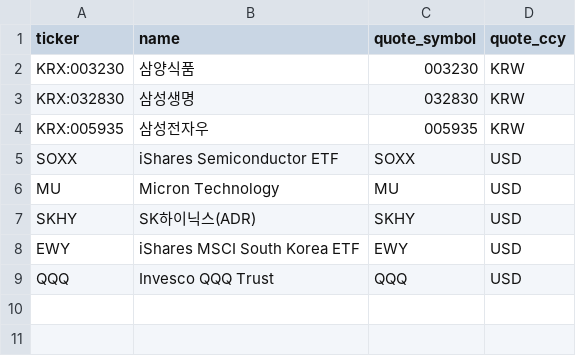
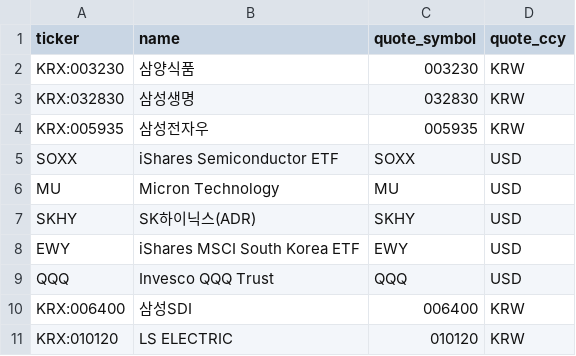
Before and after one commit to andynet2014-sudo/Github-Repository-1, a CSV file: mtm-dashboard/data/watchlist.csv, drawn as a sheet; the diff names each change by its address in the sheet, - before the commit and + after, or states it on an @@ line.

```diff
--- a/mtm-dashboard/data/watchlist.csv
+++ b/mtm-dashboard/data/watchlist.csv
+row 10: KRX:006400 | 삼성SDI | 006400 | KRW
+row 11: KRX:010120 | LS ELECTRIC | 010120 | KRW
```
